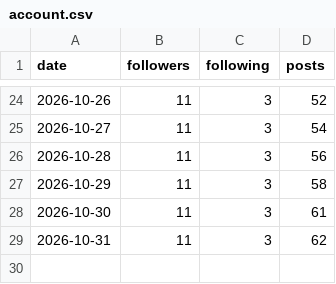
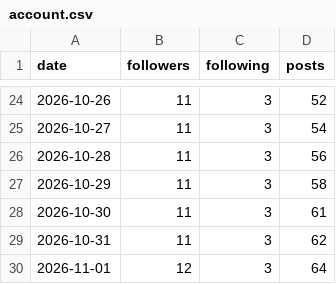
Before and after one commit to bhavishyabharara-jpg/fix-my-money, a CSV file: metrics/account.csv, drawn as a sheet; only a part is shown, gaps mark what is left out; the diff names each change by its address in the sheet, - before the commit and + after, or states it on an @@ line.

```diff
--- a/metrics/account.csv
+++ b/metrics/account.csv
+row 30: 2026-11-01 | 12 | 3 | 64
```
Also changed, not shown: 2 other files.
